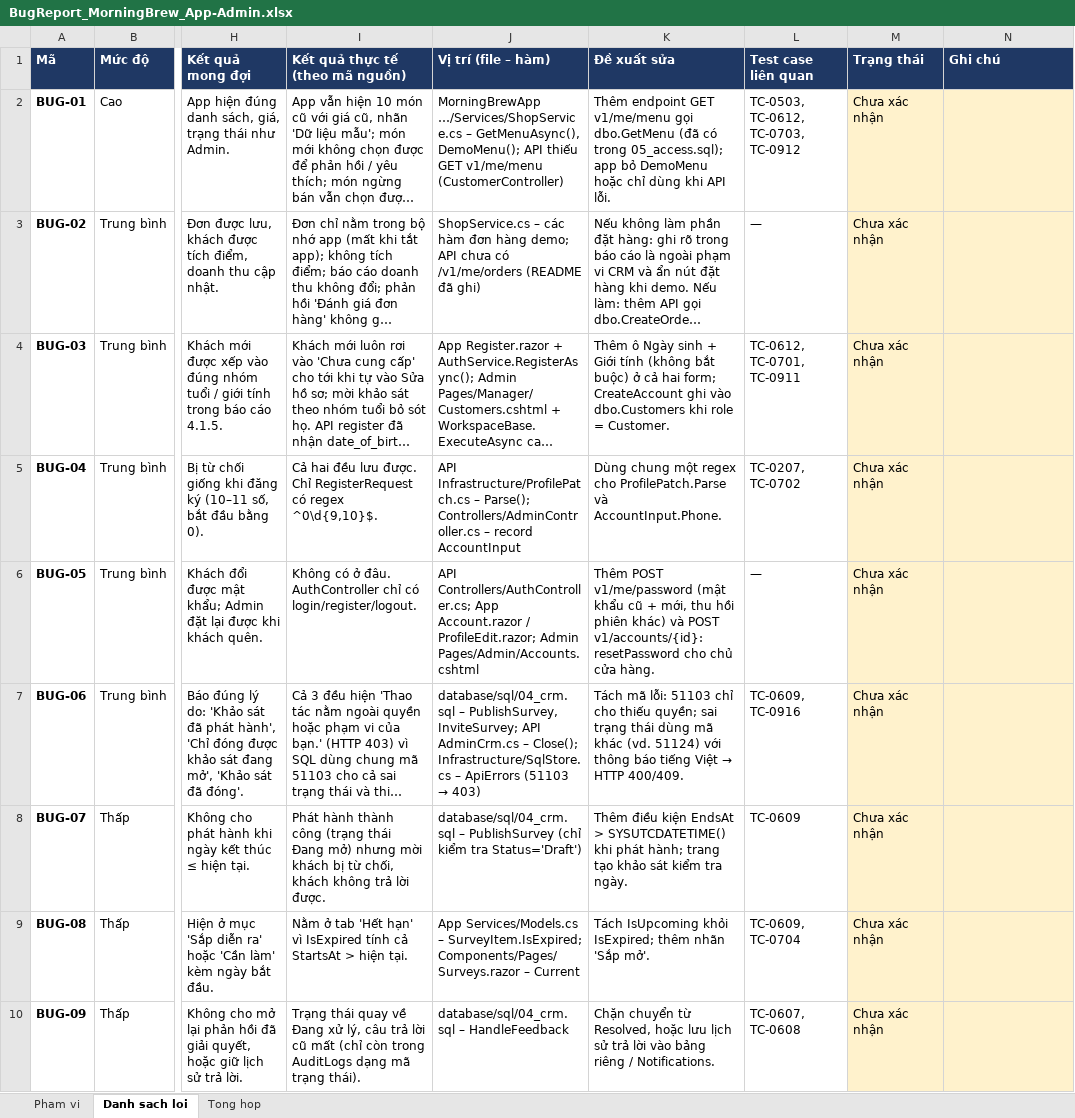
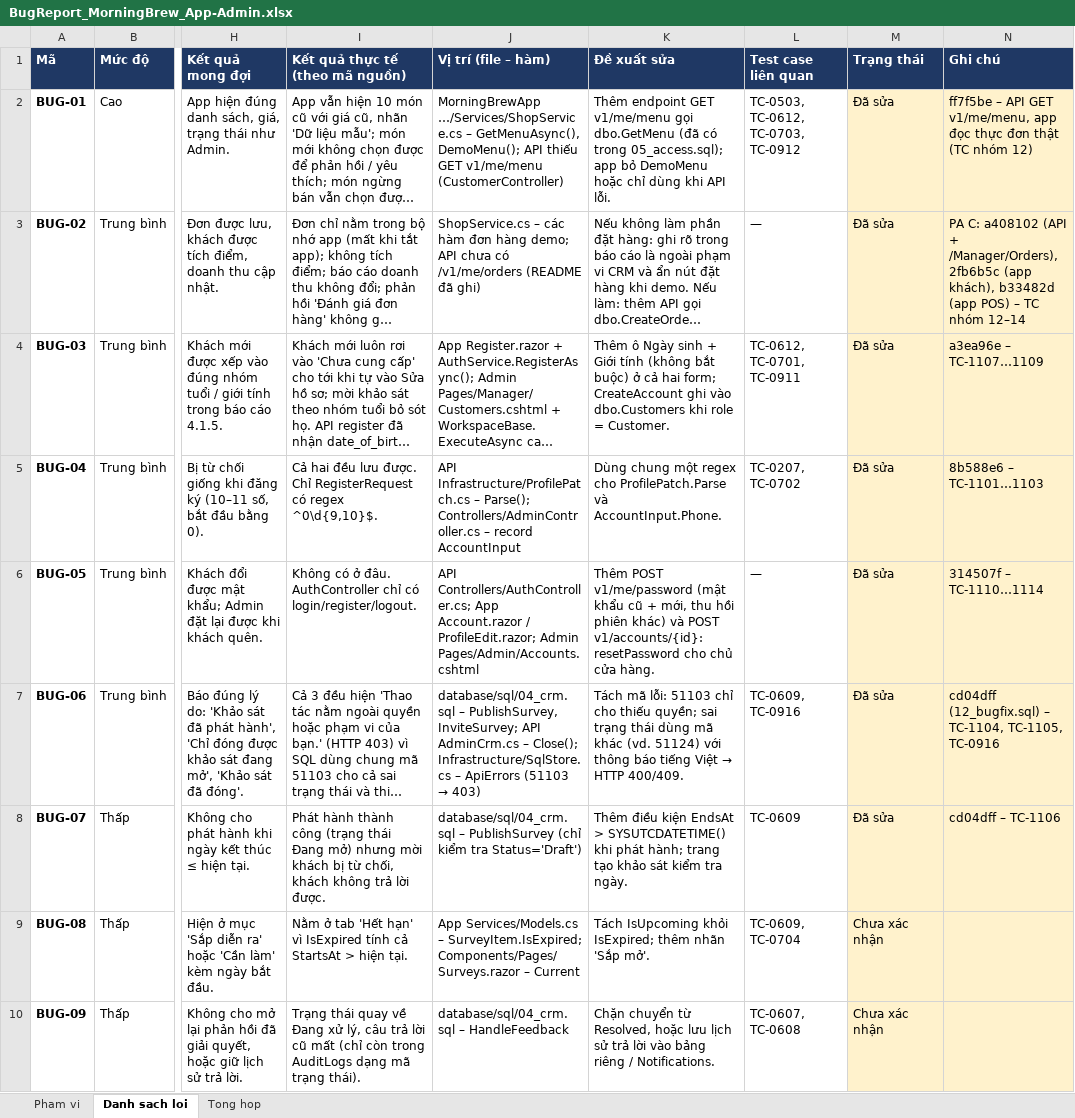
Before and after one commit to KhThB/MorningBrewCRM, an Excel workbook: docs/BugReport_MorningBrew_App-Admin.xlsx, sheet Danh sach loi, drawn as a sheet; only a part is shown, gaps mark what is left out; long unchanged cells end in …; values as stored, in another font and other column widths than the file's, no borders; charts and pictures and conditional formats not drawn; the diff names each change by its address in the sheet, - before the commit and + after, or states it on an @@ line.

```diff
--- a/docs/BugReport_MorningBrew_App-Admin.xlsx (sheet Danh sach loi)
+++ b/docs/BugReport_MorningBrew_App-Admin.xlsx (sheet Danh sach loi)
-M2:M8 (Trạng thái): Chưa xác nhận
+M2:M8 (Trạng thái): Đã sửa
-N2 (Ghi chú): (empty)
+N2 (Ghi chú): ff7f5be – API GET v1/me/menu, app đọc thực đơn thật (TC nhóm 12)
-N3 (Ghi chú): (empty)
+N3 (Ghi chú): PA C: a408102 (API + /Manager/Orders), 2fb6b5c (app khách), b33482d (app POS) – TC nhóm 12–14
-N4 (Ghi chú): (empty)
+N4 (Ghi chú): a3ea96e – TC-1107…1109
-N5 (Ghi chú): (empty)
+N5 (Ghi chú): 8b588e6 – TC-1101…1103
-N6 (Ghi chú): (empty)
+N6 (Ghi chú): 314507f – TC-1110…1114
-N7 (Ghi chú): (empty)
+N7 (Ghi chú): cd04dff (12_bugfix.sql) – TC-1104, TC-1105, TC-0916
-N8 (Ghi chú): (empty)
+N8 (Ghi chú): cd04dff – TC-1106
```
Also changed, not shown: sheet Tong hop, sheet Pham vi, docs/TestCases_MorningBrew_Admin_GD1-4.xlsx.
